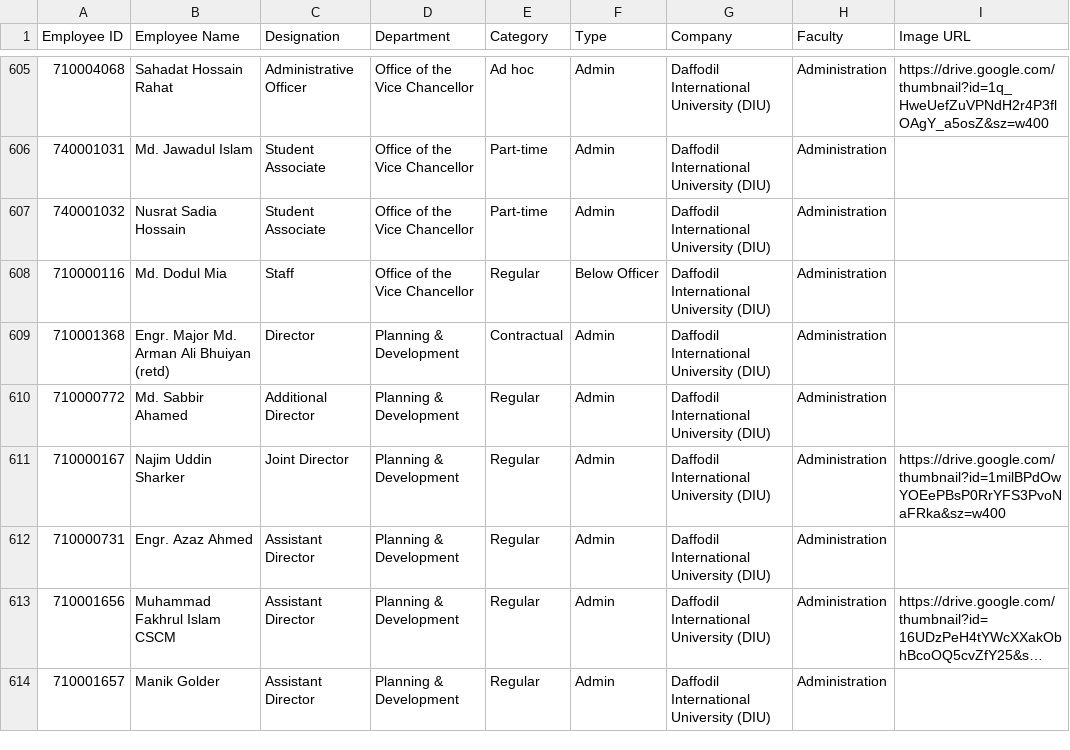
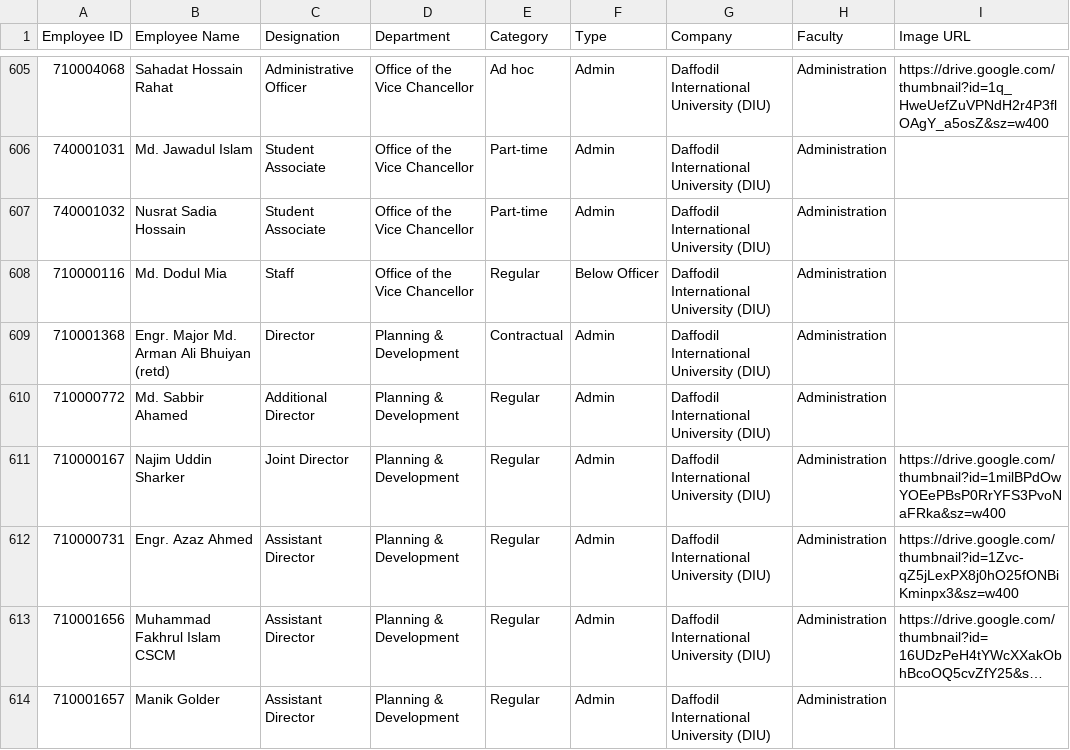
Before and after one commit to hroffice8/daffodil-feedback, a CSV file: employees.csv, drawn as a sheet; only a part is shown, gaps mark what is left out; long unchanged cells end in …; the diff names each change by its address in the sheet, - before the commit and + after, or states it on an @@ line.

```diff
--- a/employees.csv
+++ b/employees.csv
-I612 (Image URL): (empty)
+I612 (Image URL): https://drive.google.com/thumbnail?id=1Zvc-qZ5jLexPX8j0hO25fONBiKminpx3&sz=w400
```
